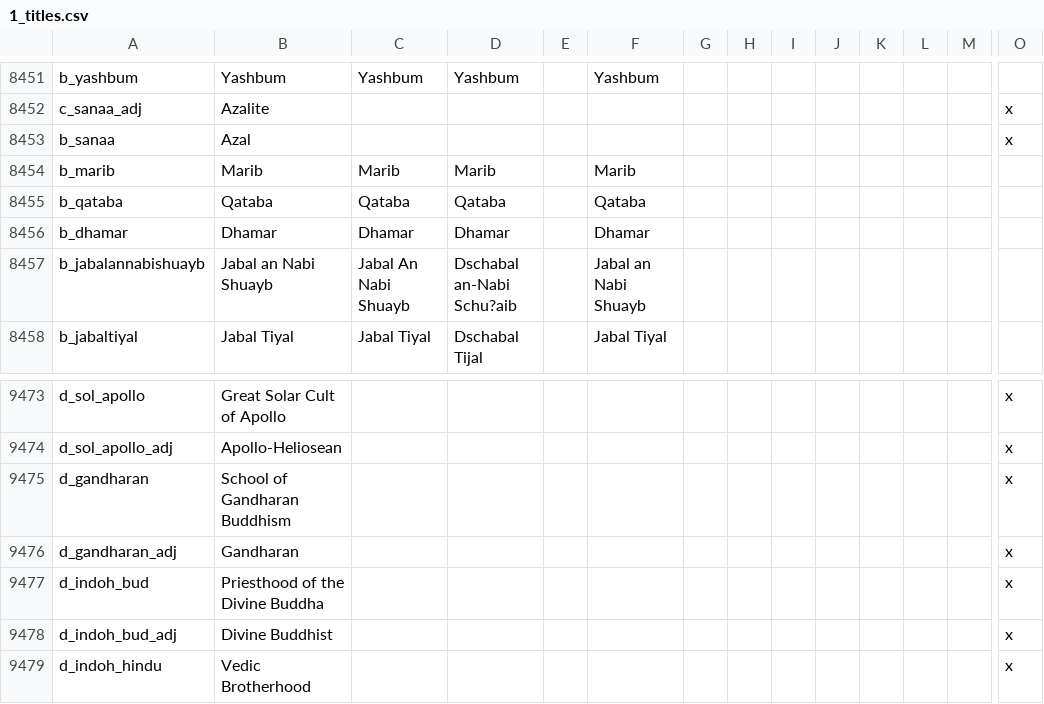
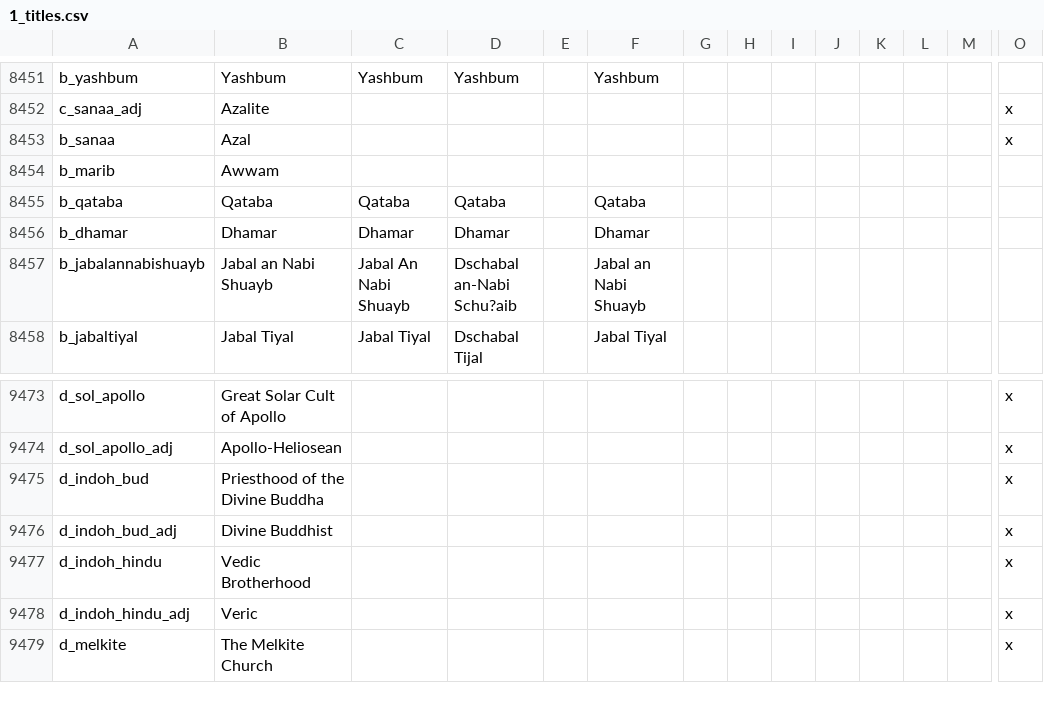
Before and after one commit to preslavb/lux-invicta-repository, a CSV file: localisation/1_titles.csv, drawn as a sheet; only a part is shown, gaps mark what is left out; the shorter side is filled out with more unchanged rows; rows hold the shown columns only; the diff names each change by its address in the sheet, - before the commit and + after, or states it on an @@ line.

```diff
--- a/localisation/1_titles.csv
+++ b/localisation/1_titles.csv
-B8454: Marib
+B8454: Awwam
-C8454: Marib
+C8454: (empty)
-D8454: Marib
+D8454: (empty)
-F8454: Marib
+F8454: (empty)
-row 9475: d_gandharan | School of Gandharan Buddhism |  |  |  |  |  |  |  |  |  |  |  | x
-row 9476: d_gandharan_adj | Gandharan |  |  |  |  |  |  |  |  |  |  |  | x
```
Also changed, not shown: localisation/1_religion.csv, localisation/Titles - English.csv, 10 other files.
